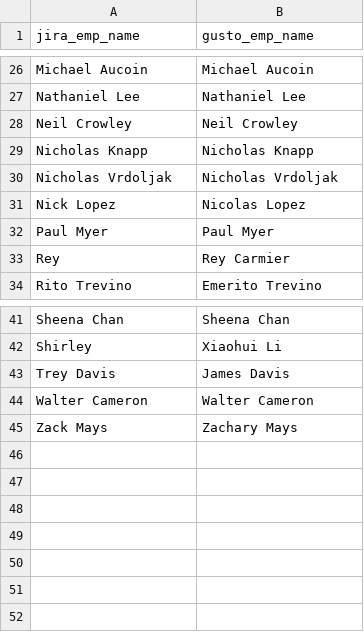
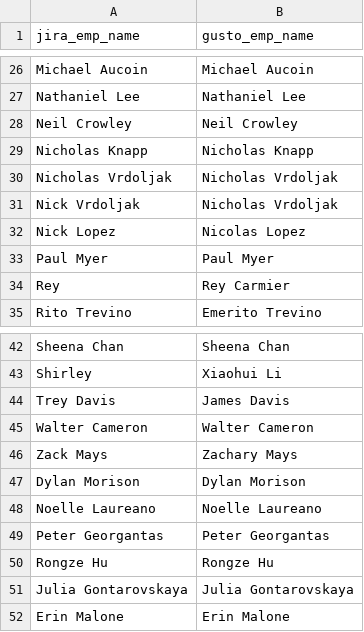
Before and after one commit to alekseyberegov/jira-capex, a CSV file: data/csv/jira_gusto_map.csv, drawn as a sheet; only a part is shown, gaps mark what is left out; the diff names each change by its address in the sheet, - before the commit and + after, or states it on an @@ line.

```diff
--- a/data/csv/jira_gusto_map.csv
+++ b/data/csv/jira_gusto_map.csv
+row 31: Nick Vrdoljak | Nicholas Vrdoljak
+row 47: Dylan Morison | Dylan Morison
+row 48: Noelle Laureano | Noelle Laureano
+row 49: Peter Georgantas | Peter Georgantas
+row 50: Rongze Hu | Rongze Hu
+row 51: Julia Gontarovskaya | Julia Gontarovskaya
+row 52: Erin Malone | Erin Malone
```
Also changed, not shown: data/csv/employee_participation_2021-01-01.csv, data/csv/issue_categories_2021-01-01.csv, 3 other files.
